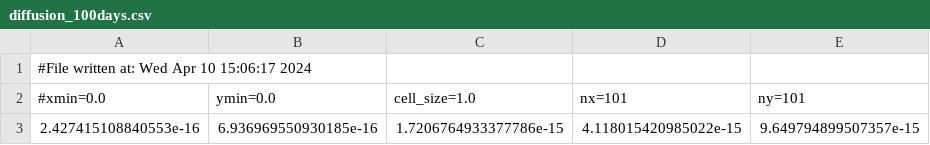
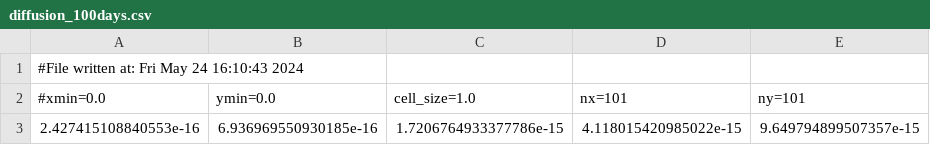
Before and after one commit to csiro-risk-assessment/mozzie, a CSV file: primers/diffusion_100days.csv, drawn as a sheet; only a part is shown; the diff names each change by its address in the sheet, - before the commit and + after, or states it on an @@ line.

```diff
--- a/primers/diffusion_100days.csv
+++ b/primers/diffusion_100days.csv
-A1: #File written at: Wed Apr 10 15:06:17 2024
+A1: #File written at: Fri May 24 16:10:43 2024
```
Also changed, not shown: primers/diffusion_100days_line.csv, primers/island.csv, 7 other files.
